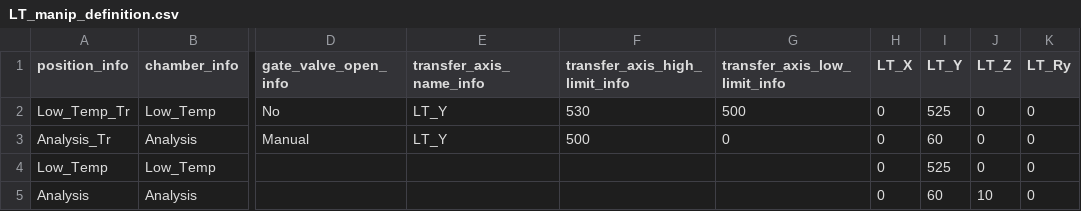
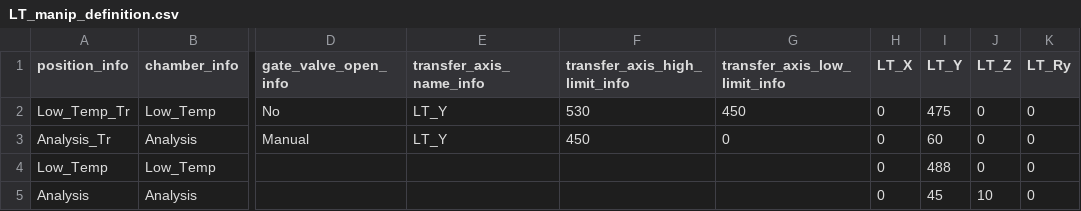
Before and after one commit to NSLS-II-ESM-1/profile_collection, a CSV file: startup/motion_definition_files/LT_manip_definition.csv, drawn as a sheet; only a part is shown, gaps mark what is left out; the diff names each change by its address in the sheet, - before the commit and + after, or states it on an @@ line.

```diff
--- a/startup/motion_definition_files/LT_manip_definition.csv
+++ b/startup/motion_definition_files/LT_manip_definition.csv
-G2 (transfer_axis_low_limit_info): 500
+G2 (transfer_axis_low_limit_info): 450
-I2 (LT_Y): 525
+I2 (LT_Y): 475
-F3 (transfer_axis_high_limit_info): 500
+F3 (transfer_axis_high_limit_info): 450
-I4 (LT_Y): 525
+I4 (LT_Y): 488
-I5 (LT_Y): 60
+I5 (LT_Y): 45
```
Also changed, not shown: startup/motion_definition_files/Beamline_definition.csv, 8 other files.
